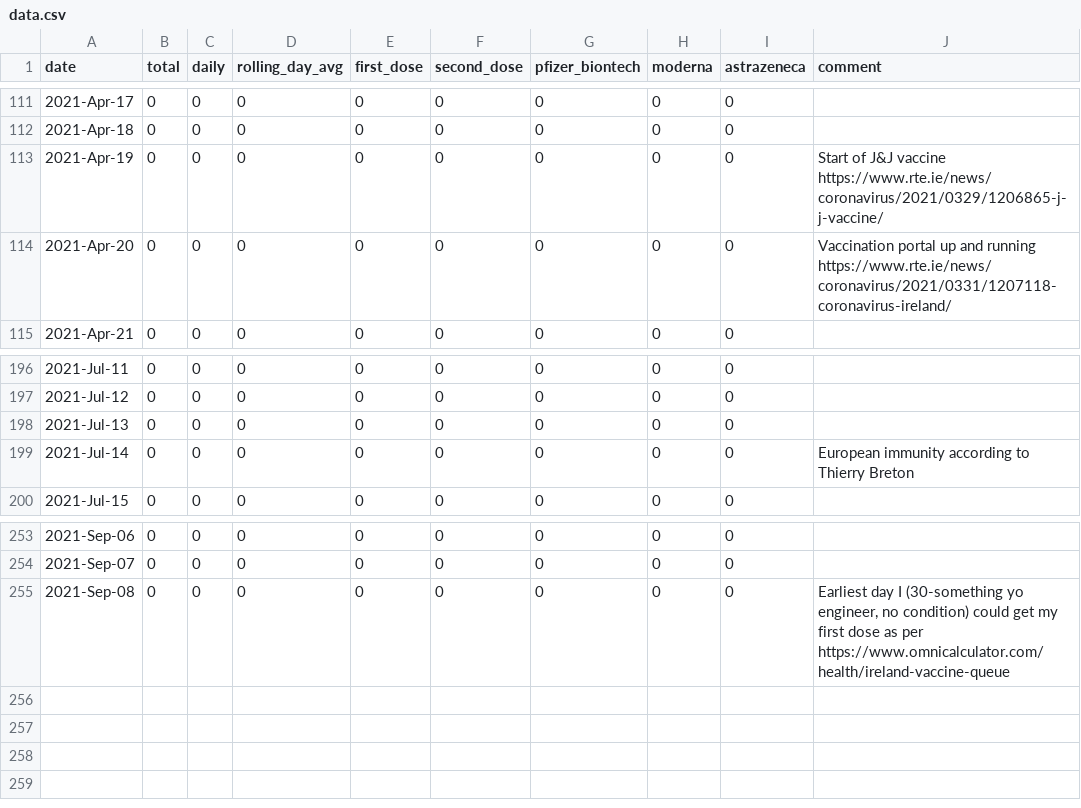
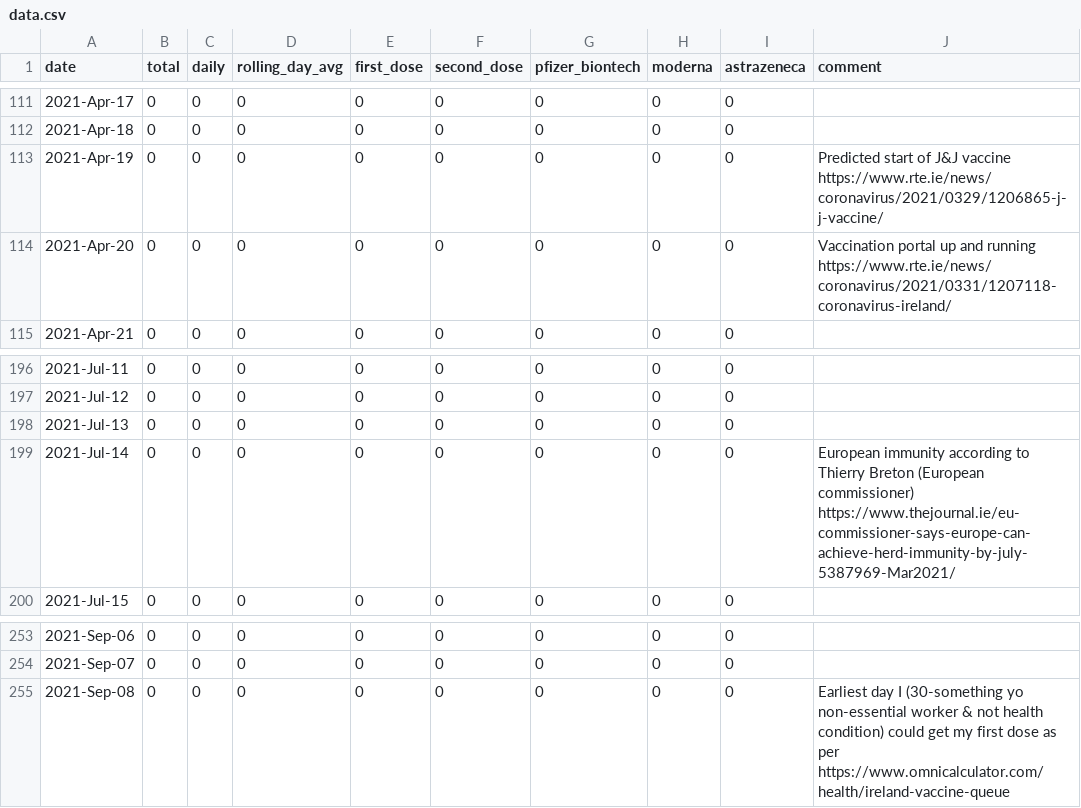
Before and after one commit to plallin/coviz, a CSV file: data.csv, drawn as a sheet; only a part is shown, gaps mark what is left out; the diff covers the shown part only.

```diff
--- a/data.csv
+++ b/data.csv
@@ -112,3 +112,3 @@ date,total,daily,rolling_day_avg,first_dose,second_dose,pfizer_biontech,moderna,
 2021-Apr-18,0,0,0,0,0,0,0,0,
-2021-Apr-19,0,0,0,0,0,0,0,0,Start of J&J vaccine https://www.rte.ie/news/coronavirus/2021/0329/1206865-j-j-vaccine/
+2021-Apr-19,0,0,0,0,0,0,0,0,Predicted start of J&J vaccine https://www.rte.ie/news/coronavirus/2021/0329/1206865-j-j-vaccine/
 2021-Apr-20,0,0,0,0,0,0,0,0,Vaccination portal up and running https://www.rte.ie/news/coronavirus/2021/0331/1207118-coronavirus-ireland/
@@ -198,3 +198,3 @@ date,total,daily,rolling_day_avg,first_dose,second_dose,pfizer_biontech,moderna,
 2021-Jul-13,0,0,0,0,0,0,0,0,
-2021-Jul-14,0,0,0,0,0,0,0,0,European immunity according to Thierry Breton
+2021-Jul-14,0,0,0,0,0,0,0,0,European immunity according to Thierry Breton (European commissioner) https://www.thejournal.ie/eu-commissioner-says-europe-can-achieve-herd-immunity-by-july-5387969-Mar2021/
 2021-Jul-15,0,0,0,0,0,0,0,0,
@@ -254,2 +254,2 @@ date,total,daily,rolling_day_avg,first_dose,second_dose,pfizer_biontech,moderna,
 2021-Sep-07,0,0,0,0,0,0,0,0,
-2021-Sep-08,0,0,0,0,0,0,0,0,"Earliest day I (30-something yo engineer, no condition) could get my first dose as per https://www.omnicalculator.com/health/ireland-vaccine-queue"
+2021-Sep-08,0,0,0,0,0,0,0,0,Earliest day I (30-something yo non-essential worker & not health condition) could get my first dose as per https://www.omnicalculator.com/health/ireland-vaccine-queue
```
Also changed, not shown: 7 edited cells elsewhere in this file.
